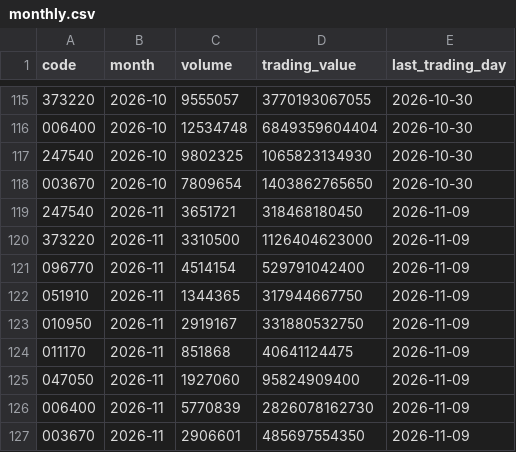
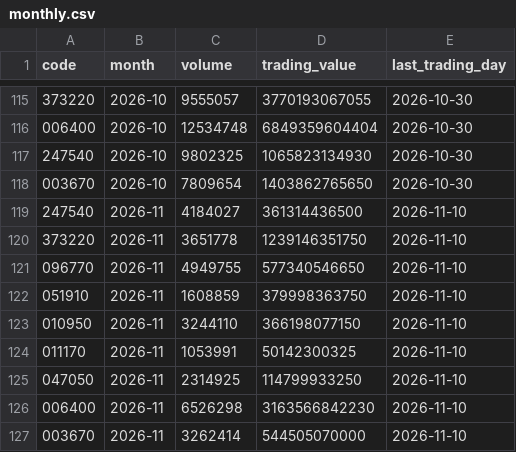
Before and after one commit to Jayk-resonance/sk-innovation-stock-kpi, a CSV file: data/reference/monthly.csv, drawn as a sheet; only a part is shown, gaps mark what is left out.

```diff
--- a/data/reference/monthly.csv
+++ b/data/reference/monthly.csv
@@ -118,10 +118,10 @@ code,month,volume,trading_value,last_trading_day
 003670,2026-10,7809654,1403862765650,2026-10-30
-247540,2026-11,3651721,318468180450,2026-11-09
-373220,2026-11,3310500,1126404623000,2026-11-09
-096770,2026-11,4514154,529791042400,2026-11-09
-051910,2026-11,1344365,317944667750,2026-11-09
-010950,2026-11,2919167,331880532750,2026-11-09
-011170,2026-11,851868,40641124475,2026-11-09
-047050,2026-11,1927060,95824909400,2026-11-09
-006400,2026-11,5770839,2826078162730,2026-11-09
-003670,2026-11,2906601,485697554350,2026-11-09
+247540,2026-11,4184027,361314436500,2026-11-10
+373220,2026-11,3651778,1239146351750,2026-11-10
+096770,2026-11,4949755,577340546650,2026-11-10
+051910,2026-11,1608859,379998363750,2026-11-10
+010950,2026-11,3244110,366198077150,2026-11-10
+011170,2026-11,1053991,50142300325,2026-11-10
+047050,2026-11,2314925,114799933250,2026-11-10
+006400,2026-11,6526298,3163566842230,2026-11-10
+003670,2026-11,3262414,544505070000,2026-11-10
```
Also changed, not shown: data/normalized/prices.csv, 5 other files.
